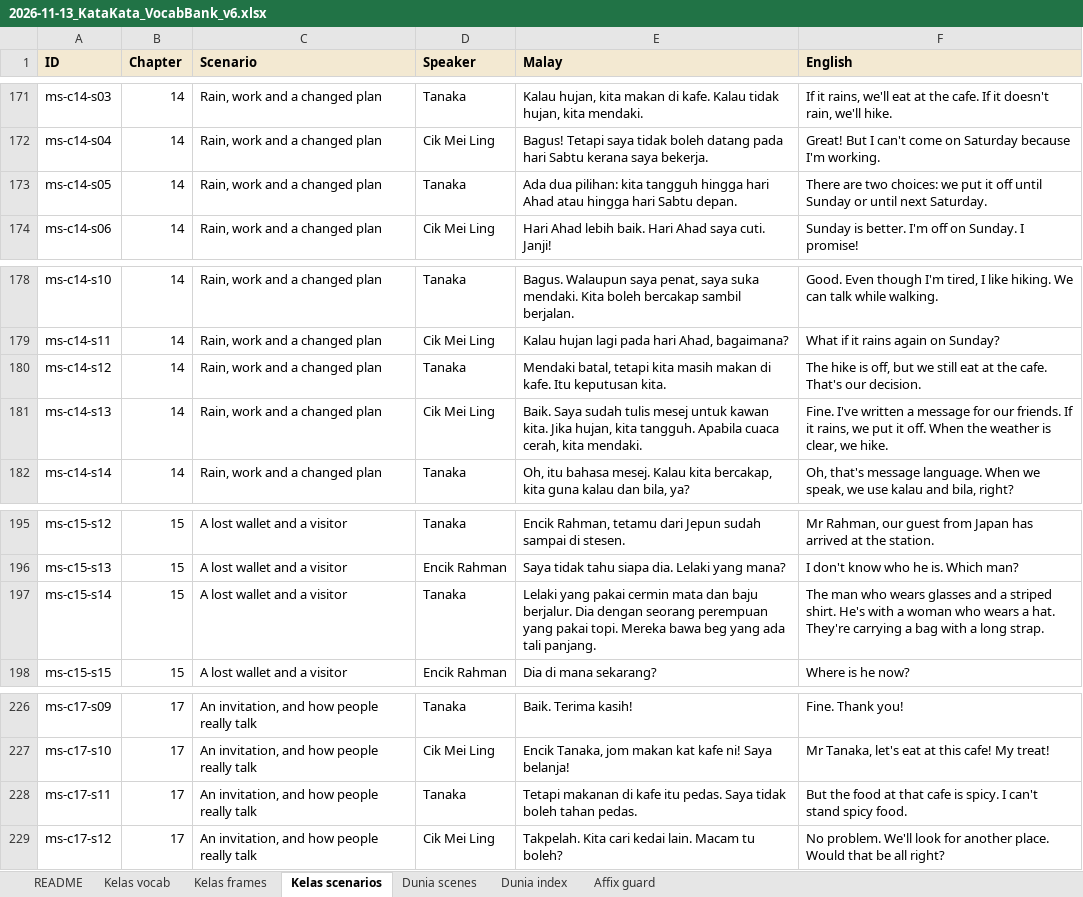
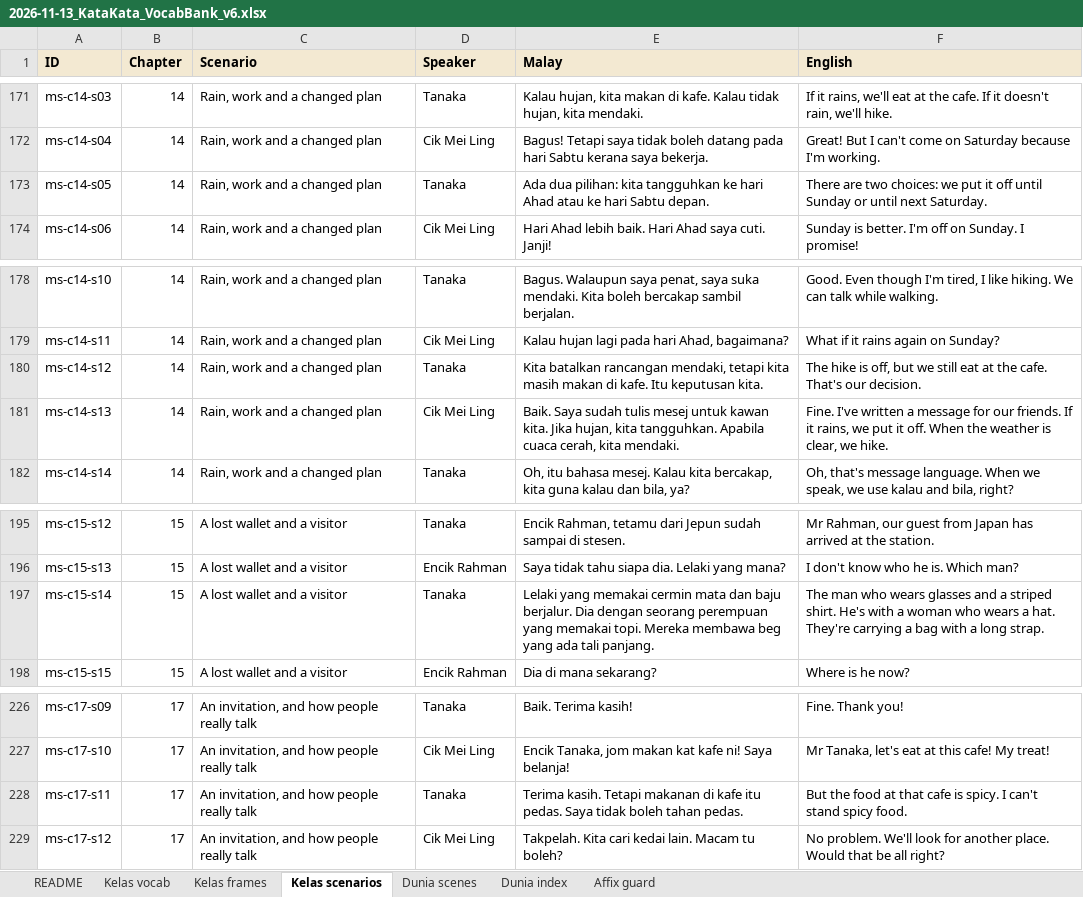
Before and after one commit to Nagatake-vonHatsune/katakata, an Excel workbook: content/source/2026-11-13_KataKata_VocabBank_v6.xlsx, sheet Kelas scenarios, drawn as a sheet; only a part is shown, gaps mark what is left out; values as stored, in another font and other column widths than the file's, no borders; the diff names each change by its address in the sheet, - before the commit and + after, or states it on an @@ line.

```diff
--- a/content/source/2026-11-13_KataKata_VocabBank_v6.xlsx (sheet Kelas scenarios)
+++ b/content/source/2026-11-13_KataKata_VocabBank_v6.xlsx (sheet Kelas scenarios)
-E173 (Malay): …pilihan: kita tangguh hingga hari Ahad atau hingga hari Sabtu…
+E173 (Malay): …pilihan: kita tangguhkan ke hari Ahad atau ke hari Sabtu…
-E180 (Malay): Mendaki batal, tetapi kita…
+E180 (Malay): Kita batalkan rancangan mendaki, tetapi kita…
-E181 (Malay): …hujan, kita tangguh. Apabila cuaca…
+E181 (Malay): …hujan, kita tangguhkan. Apabila cuaca…
-E197 (Malay): Lelaki yang pakai cermin mata dan baju berjalur. Dia dengan seorang perempuan yang pakai topi. Mereka bawa beg yang…
+E197 (Malay): Lelaki yang memakai cermin mata dan baju berjalur. Dia dengan seorang perempuan yang memakai topi. Mereka membawa beg yang…
-E228 (Malay): Tetapi makanan…
+E228 (Malay): Terima kasih. Tetapi makanan…
```
Also changed, not shown: sheet Kelas vocab, sheet Kelas frames, 8 other files.
